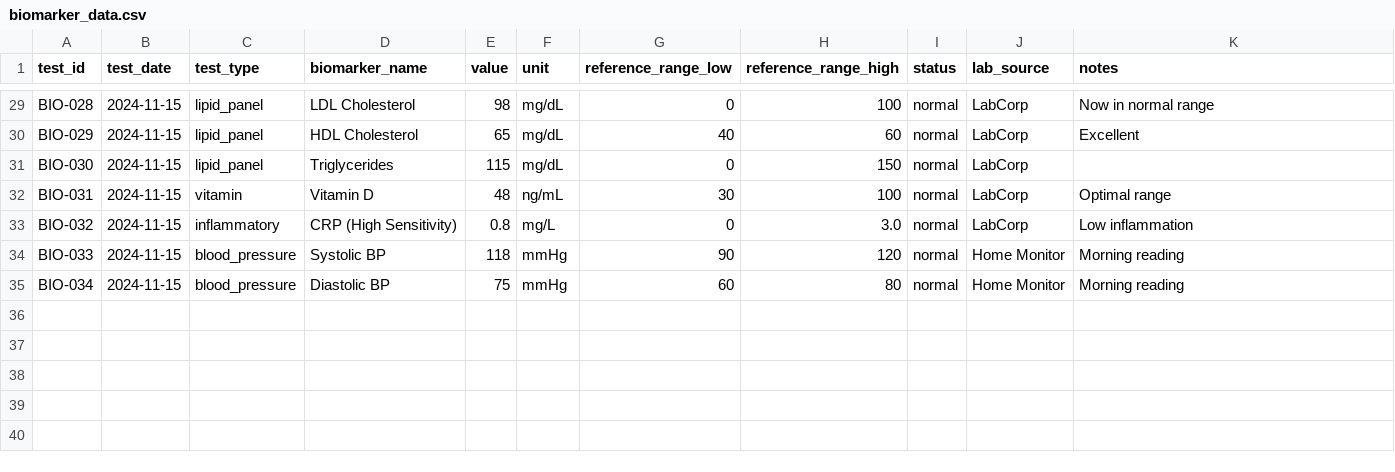
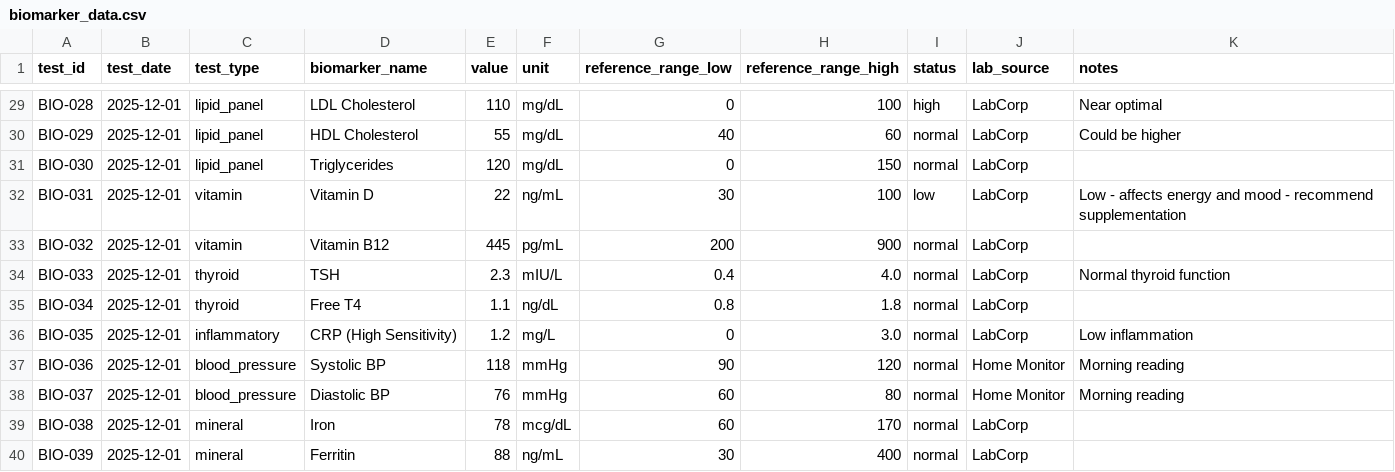
Before and after one commit to gp510/health-counselor-demo, a CSV file: CSV_Data/biomarker_data.csv, drawn as a sheet; only a part is shown, gaps mark what is left out; addresses are those after the commit; the diff covers the shown part only; the diff names each change by its address in the sheet, - before the commit and + after, or states it on an @@ line.

```diff
--- a/CSV_Data/biomarker_data.csv
+++ b/CSV_Data/biomarker_data.csv
-B29:B33 (test_date): 2024-11-15
+B29:B33 (test_date): 2025-12-01
-E29 (value): 98
+E29 (value): 110
-I29 (status): normal
+I29 (status): high
-K29 (notes): Now in normal range
+K29 (notes): Near optimal
-E30 (value): 65
+E30 (value): 55
-K30 (notes): Excellent
+K30 (notes): Could be higher
-E31 (value): 115
+E31 (value): 120
-E32 (value): 48
+E32 (value): 22
-I32 (status): normal
+I32 (status): low
-K32 (notes): Optimal range
+K32 (notes): Low - affects energy and mood - recommend supplementation
-C33 (test_type): inflammatory
+C33 (test_type): vitamin
-D33 (biomarker_name): CRP (High Sensitivity)
+D33 (biomarker_name): Vitamin B12
-E33 (value): 0.8
+E33 (value): 445
-F33 (unit): mg/L
+F33 (unit): pg/mL
-G33 (reference_range_low): 0
+G33 (reference_range_low): 200
-H33 (reference_range_high): 3.0
+H33 (reference_range_high): 900
-K33 (notes): Low inflammation
+K33 (notes): (empty)
+row 34: BIO-033 | 2025-12-01 | thyroid | TSH | 2.3 | mIU/L | 0.4 | 4.0 | normal | LabCorp | Normal thyroid function
+row 35: BIO-034 | 2025-12-01 | thyroid | Free T4 | 1.1 | ng/dL | 0.8 | 1.8 | normal | LabCorp
+row 36: BIO-035 | 2025-12-01 | inflammatory | CRP (High Sensitivity) | 1.2 | mg/L | 0 | 3.0 | normal | LabCorp | Low inflammation
-A37 (test_id): BIO-033
+A37 (test_id): BIO-036
-B37:B38 (test_date): 2024-11-15
+B37:B38 (test_date): 2025-12-01
-A38 (test_id): BIO-034
+A38 (test_id): BIO-037
-E38 (value): 75
+E38 (value): 76
+row 39: BIO-038 | 2025-12-01 | mineral | Iron | 78 | mcg/dL | 60 | 170 | normal | LabCorp
+row 40: BIO-039 | 2025-12-01 | mineral | Ferritin | 88 | ng/mL | 30 | 400 | normal | LabCorp
```
Also changed, not shown: 39 edited cells elsewhere in this file, CSV_Data/diet_logs.csv, CSV_Data/fitness_data.csv, 33 other files.
